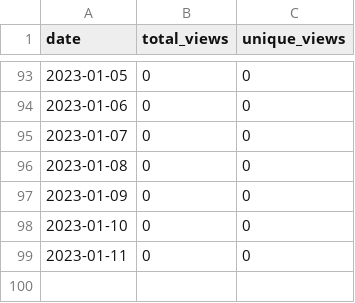
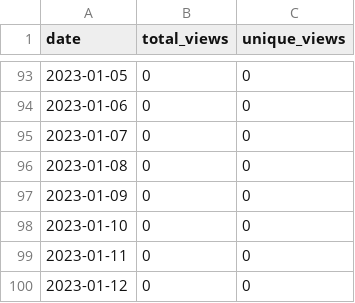
Before and after one commit to merrymitch/COMP5700, a CSV file: .traffic/views.csv, drawn as a sheet; only a part is shown, gaps mark what is left out; the diff names each change by its address in the sheet, - before the commit and + after, or states it on an @@ line.

```diff
--- a/.traffic/views.csv
+++ b/.traffic/views.csv
+row 100: 2023-01-12 | 0 | 0
```
Also changed, not shown: .traffic/clones.csv, 3 other files.
